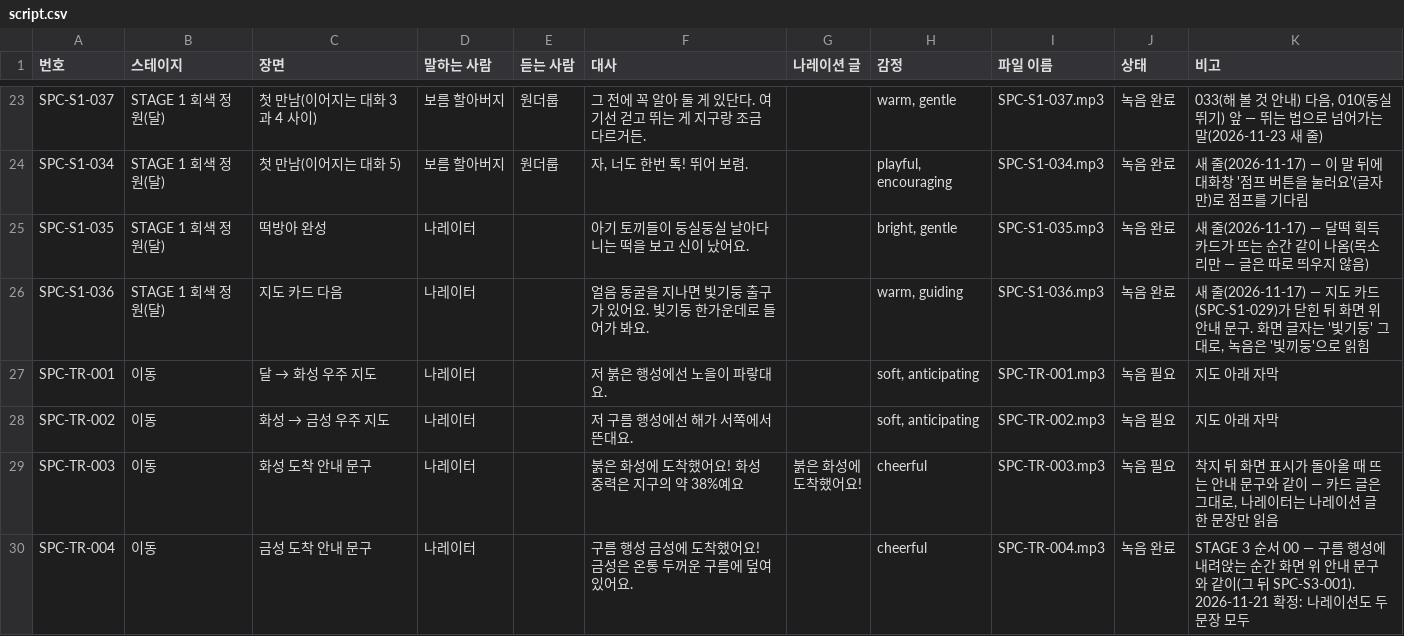
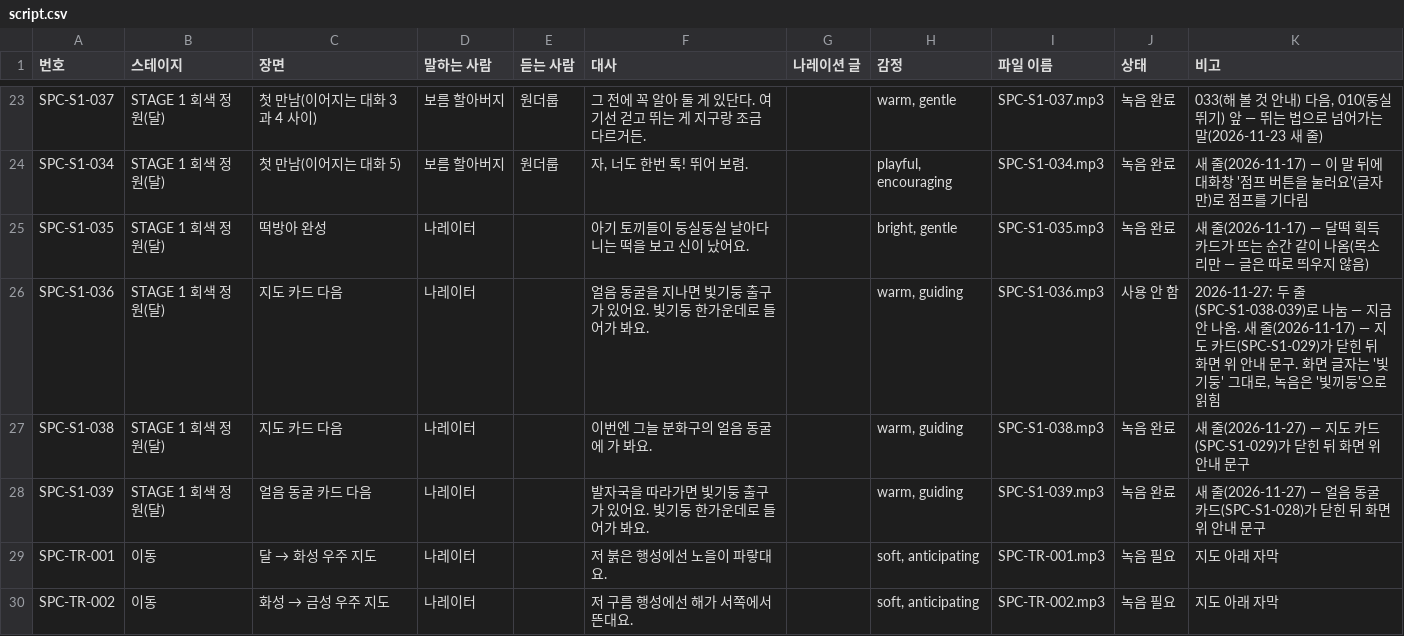
Before and after one commit to wonderloop-explorer/wonderloop-game, a CSV file: docs/voice/script.csv, drawn as a sheet; only a part is shown, gaps mark what is left out; the shorter side is filled out with more unchanged rows.

```diff
--- a/docs/voice/script.csv
+++ b/docs/voice/script.csv
@@ -25,3 +25,5 @@ SPC-S1-034,STAGE 1 회색 정원(달),첫 만남(이어지는 대화 5),보름
 SPC-S1-035,STAGE 1 회색 정원(달),떡방아 완성,나레이터,,아기 토끼들이 둥실둥실 날아다니는 떡을 보고 신이 났어요.,,"bright, gentle",SPC-S1-035.mp3,녹음 완료,새 줄(2026-11-17) — 달떡 획득 카드가 뜨는 순간 같이 나옴(목소리만 — 글은 따로 띄우지 않음)
-SPC-S1-036,STAGE 1 회색 정원(달),지도 카드 다음,나레이터,,얼음 동굴을 지나면 빛기둥 출구가 있어요. 빛기둥 한가운데로 들어가 봐요.,,"warm, guiding",SPC-S1-036.mp3,녹음 완료,"새 줄(2026-11-17) — 지도 카드(SPC-S1-029)가 닫힌 뒤 화면 위 안내 문구. 화면 글자는 '빛기둥' 그대로, 녹음은 '빛끼둥'으로 읽힘"
+SPC-S1-036,STAGE 1 회색 정원(달),지도 카드 다음,나레이터,,얼음 동굴을 지나면 빛기둥 출구가 있어요. 빛기둥 한가운데로 들어가 봐요.,,"warm, guiding",SPC-S1-036.mp3,사용 안 함,"2026-11-27: 두 줄(SPC-S1-038·039)로 나눔 — 지금 안 나옴. 새 줄(2026-11-17) — 지도 카드(SPC-S1-029)가 닫힌 뒤 화면 위 안내 문구. 화면 글자는 '빛기둥' 그대로, 녹음은 '빛끼둥'으로 읽힘"
+SPC-S1-038,STAGE 1 회색 정원(달),지도 카드 다음,나레이터,,이번엔 그늘 분화구의 얼음 동굴에 가 봐요.,,"warm, guiding",SPC-S1-038.mp3,녹음 완료,새 줄(2026-11-27) — 지도 카드(SPC-S1-029)가 닫힌 뒤 화면 위 안내 문구
+SPC-S1-039,STAGE 1 회색 정원(달),얼음 동굴 카드 다음,나레이터,,발자국을 따라가면 빛기둥 출구가 있어요. 빛기둥 한가운데로 들어가 봐요.,,"warm, guiding",SPC-S1-039.mp3,녹음 완료,새 줄(2026-11-27) — 얼음 동굴 카드(SPC-S1-028)가 닫힌 뒤 화면 위 안내 문구
 SPC-TR-001,이동,달 → 화성 우주 지도,나레이터,,저 붉은 행성에선 노을이 파랗대요.,,"soft, anticipating",SPC-TR-001.mp3,녹음 필요,지도 아래 자막
```
Also changed, not shown: 9 other files.
